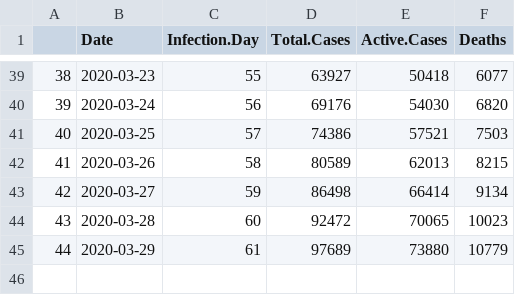
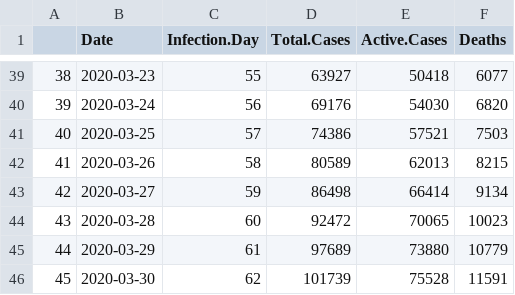
Before and after one commit to mm0hgw/electoral-analysis, a CSV file: epidemic/data/worldometers_IT.csv, drawn as a sheet; only a part is shown, gaps mark what is left out; the diff names each change by its address in the sheet, - before the commit and + after, or states it on an @@ line.

Commit message:
2020-03-30

```diff
--- a/epidemic/data/worldometers_IT.csv
+++ b/epidemic/data/worldometers_IT.csv
+row 46: 45 | 2020-03-30 | 62 | 101739 | 75528 | 11591
```
